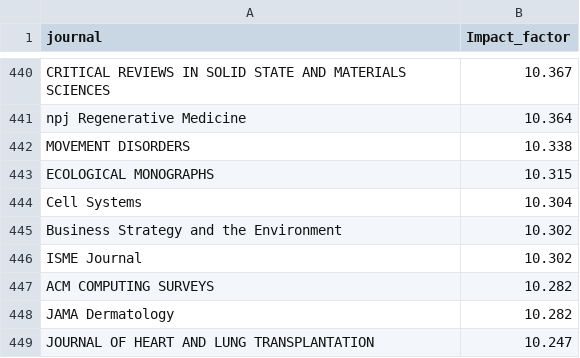
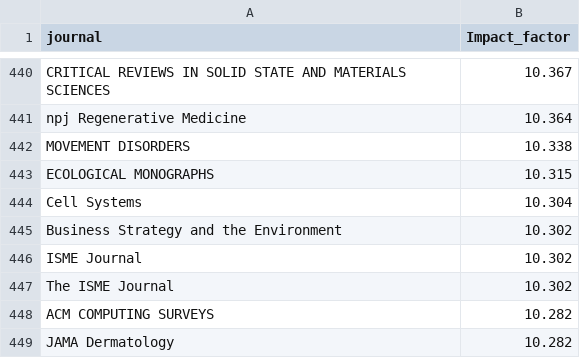
Before and after one commit to rujinlong/zotero2notion, a TSV file: data/impact_factor_2021.tsv, drawn as a sheet; only a part is shown, gaps mark what is left out; the shorter side is filled out with more unchanged rows.

```diff
--- a/data/impact_factor_2021.tsv
+++ b/data/impact_factor_2021.tsv
@@ -446,2 +446,3 @@ Business Strategy and the Environment	10.302
 ISME Journal	10.302
+The ISME Journal	10.302
 ACM COMPUTING SURVEYS	10.282
```
Also changed, not shown: 1 other file.
